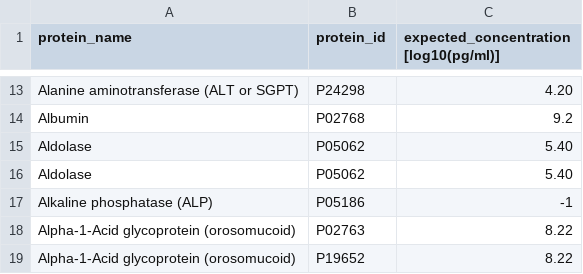
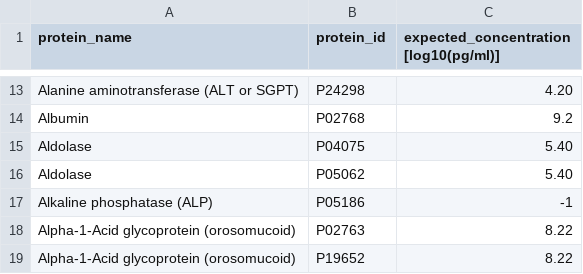
Before and after one commit to JoshLoecker/IntensityPlot, a TSV file: clinically_relevant.tsv, drawn as a sheet; only a part is shown, gaps mark what is left out.

Commit message:
clinically_relevant.tsv - Fixed duplicate ID
excel_writer.py
- Now writing all values to the appropriate Excel sheet
- Using two public classes to handle writing to separate sheets
- Private class for handling duplicate actions

ToDo.txt
- Removed finished items

Signed-off-by: Josh Loecker <joshloecker@icloud.com>

```diff
--- a/clinically_relevant.tsv
+++ b/clinically_relevant.tsv
@@ -14,3 +14,3 @@ Alanine aminotransferase (ALT or SGPT)	P24298	4.20
 Albumin	P02768	9.2
-Aldolase	P05062	5.40
+Aldolase	P04075	5.40
 Aldolase	P05062	5.40
```
Also changed, not shown: 2 other files.
